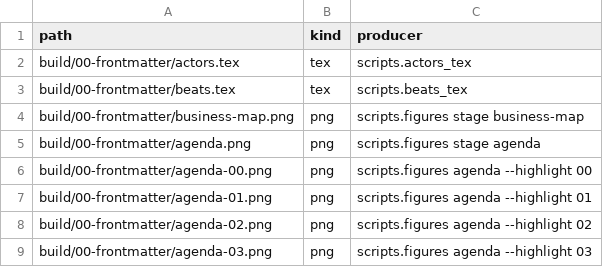
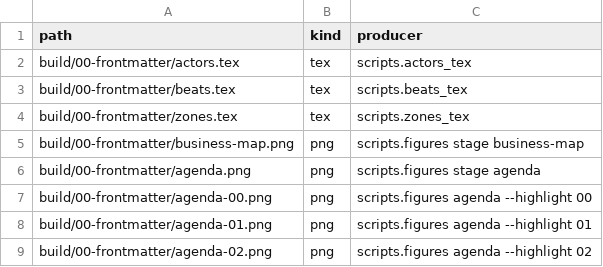
Before and after one commit to dpopchev/chaos-to-simple, a CSV file: data/artifacts.csv, drawn as a sheet; only a part is shown; the shorter side is filled out with more unchanged rows.

Commit message:
feat(stacey): list the band definitions beside the overview
zones_items renders one bold label and its above text per band into
zones.tex; the overview's right column inputs it plus two bullets.

Refs: W-160 T-363

```diff
--- a/data/artifacts.csv
+++ b/data/artifacts.csv
@@ -3,2 +3,3 @@ build/00-frontmatter/actors.tex,tex,scripts.actors_tex
 build/00-frontmatter/beats.tex,tex,scripts.beats_tex
+build/00-frontmatter/zones.tex,tex,scripts.zones_tex
 build/00-frontmatter/business-map.png,png,scripts.figures stage business-map
```
Also changed, not shown: 5 other files.
